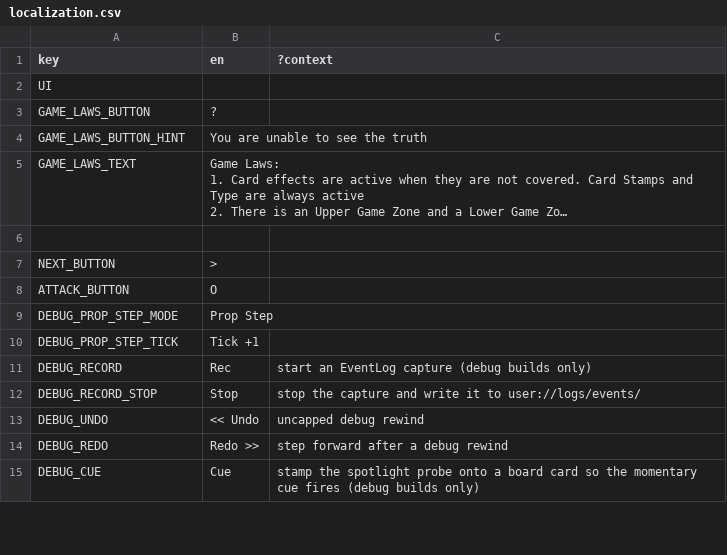
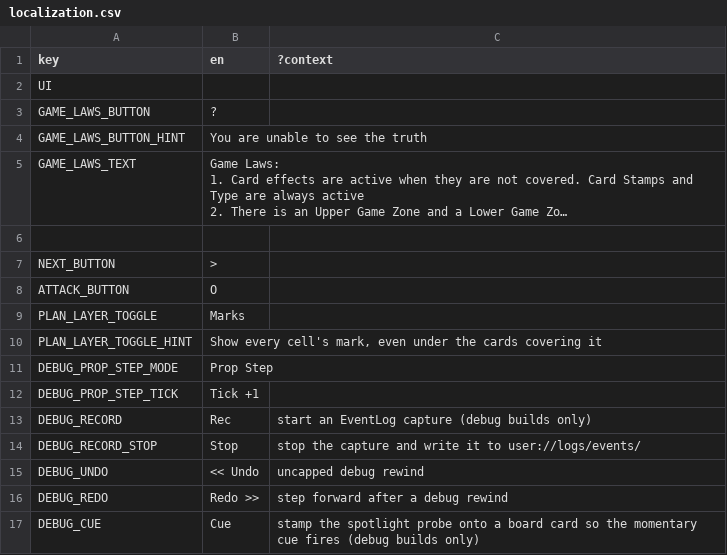
Before and after one commit to ucsdRgross/gamedev, a CSV file: solatro/Locale/localization.csv, drawn as a sheet; only a part is shown; long unchanged cells end in ….

```diff
--- a/solatro/Locale/localization.csv
+++ b/solatro/Locale/localization.csv
@@ -13,2 +13,4 @@ NEXT_BUTTON,>,
 ATTACK_BUTTON,O,
+PLAN_LAYER_TOGGLE,Marks,
+PLAN_LAYER_TOGGLE_HINT,"Show every cell's mark, even under the cards covering it",
 DEBUG_PROP_STEP_MODE,Prop Step,
```
Also changed, not shown: 17 other files.
